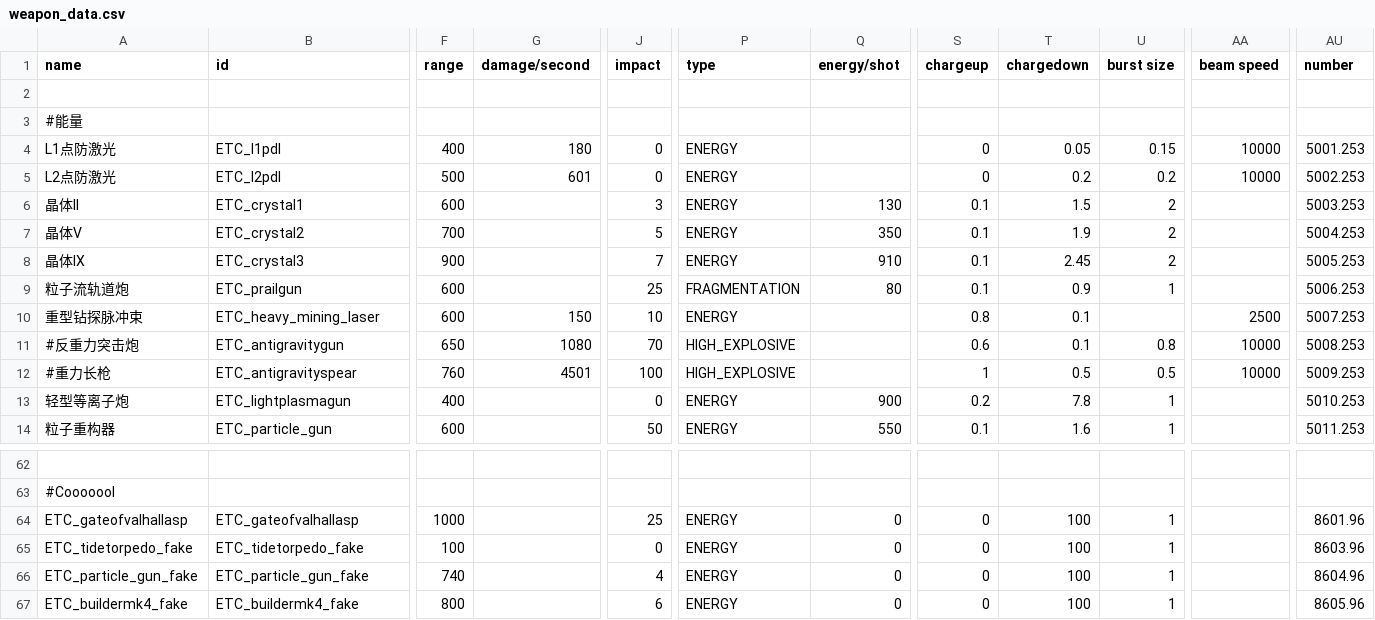
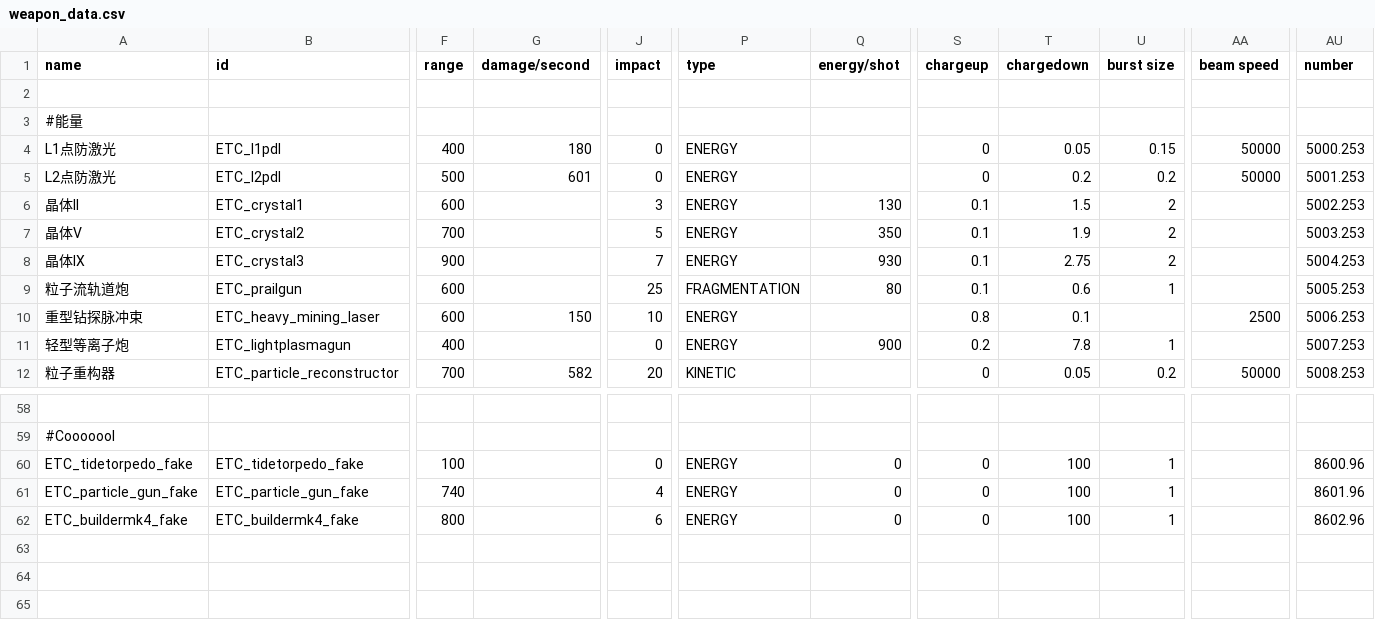
Before and after one commit to Mayoerumono/Erexeus-Tech-Complex, a CSV file: data/weapons/weapon_data.csv, drawn as a sheet; only a part is shown, gaps mark what is left out; removed rows and columns are numbered as before the commit, all else as after; rows hold the shown columns only; the diff covers the shown part only; the diff names each change by its address in the sheet, - before the commit and + after, or states it on an @@ line.

```diff
--- a/data/weapons/weapon_data.csv
+++ b/data/weapons/weapon_data.csv
-AA4:AA5 (beam speed): 10000
+AA4:AA5 (beam speed): 50000
-AU4 (number): 5001.253
+AU4 (number): 5000.253
-AU5 (number): 5002.253
+AU5 (number): 5001.253
-AU6 (number): 5003.253
+AU6 (number): 5002.253
-AU7 (number): 5004.253
+AU7 (number): 5003.253
-Q8 (energy/shot): 910
+Q8 (energy/shot): 930
-T8 (chargedown): 2.45
+T8 (chargedown): 2.75
-AU8 (number): 5005.253
+AU8 (number): 5004.253
-T9 (chargedown): 0.9
+T9 (chargedown): 0.6
-AU9 (number): 5006.253
+AU9 (number): 5005.253
-AU10 (number): 5007.253
+AU10 (number): 5006.253
-row 11: #反重力突击炮 | ETC_antigravitygun | 650 | 1080 | 70 | HIGH_EXPLOSIVE |  | 0.6 | 0.1 | 0.8 | 10000 | 5008.253
-row 12: #重力长枪 | ETC_antigravityspear | 760 | 4501 | 100 | HIGH_EXPLOSIVE |  | 1 | 0.5 | 0.5 | 10000 | 5009.253
-AU11 (number): 5010.253
+AU11 (number): 5007.253
-B12 (id): ETC_particle_gun
+B12 (id): ETC_particle_reconstructor
-F12 (range): 600
+F12 (range): 700
-G12 (damage/second): (empty)
+G12 (damage/second): 582
-J12 (impact): 50
+J12 (impact): 20
-P12 (type): ENERGY
+P12 (type): KINETIC
-Q12 (energy/shot): 550
+Q12 (energy/shot): (empty)
-S12 (chargeup): 0.1
+S12 (chargeup): 0
-T12 (chargedown): 1.6
+T12 (chargedown): 0.05
-U12 (burst size): 1
+U12 (burst size): 0.2
-AA12 (beam speed): (empty)
+AA12 (beam speed): 50000
-AU12 (number): 5011.253
+AU12 (number): 5008.253
-row 64: ETC_gateofvalhallasp | ETC_gateofvalhallasp | 1000 |  | 25 | ENERGY | 0 | 0 | 100 | 1 |  | 8601.96
-AU60 (number): 8603.96
+AU60 (number): 8600.96
-AU61 (number): 8604.96
+AU61 (number): 8601.96
-AU62 (number): 8605.96
+AU62 (number): 8602.96
```
Also changed, not shown: 2 removed rows and 50 edited cells elsewhere in this file, 5 other files.
